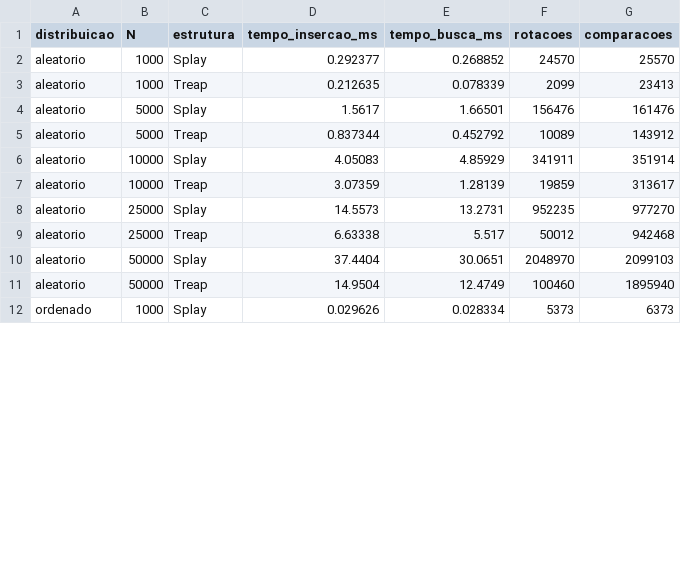
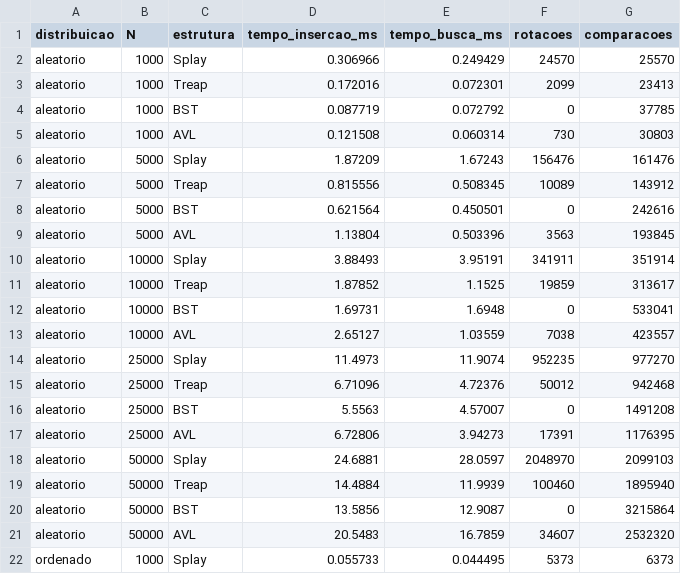
Before and after one commit to Pianetti/Arvores, a CSV file: experimentos/data/splay_vs_treap_insertion.csv, drawn as a sheet; only a part is shown; the diff covers the shown part only.

```diff
--- a/experimentos/data/splay_vs_treap_insertion.csv
+++ b/experimentos/data/splay_vs_treap_insertion.csv
@@ -1,12 +1,22 @@
 distribuicao,N,estrutura,tempo_insercao_ms,tempo_busca_ms,rotacoes,comparacoes
-aleatorio,1000,Splay,0.292377,0.268852,24570,25570
-aleatorio,1000,Treap,0.212635,0.078339,2099,23413
-aleatorio,5000,Splay,1.5617,1.66501,156476,161476
-aleatorio,5000,Treap,0.837344,0.452792,10089,143912
-aleatorio,10000,Splay,4.05083,4.85929,341911,351914
-aleatorio,10000,Treap,3.07359,1.28139,19859,313617
-aleatorio,25000,Splay,14.5573,13.2731,952235,977270
-aleatorio,25000,Treap,6.63338,5.517,50012,942468
-aleatorio,50000,Splay,37.4404,30.0651,2048970,2099103
-aleatorio,50000,Treap,14.9504,12.4749,100460,1895940
-ordenado,1000,Splay,0.029626,0.028334,5373,6373
+aleatorio,1000,Splay,0.306966,0.249429,24570,25570
+aleatorio,1000,Treap,0.172016,0.072301,2099,23413
+aleatorio,1000,BST,0.087719,0.072792,0,37785
+aleatorio,1000,AVL,0.121508,0.060314,730,30803
+aleatorio,5000,Splay,1.87209,1.67243,156476,161476
+aleatorio,5000,Treap,0.815556,0.508345,10089,143912
+aleatorio,5000,BST,0.621564,0.450501,0,242616
+aleatorio,5000,AVL,1.13804,0.503396,3563,193845
+aleatorio,10000,Splay,3.88493,3.95191,341911,351914
+aleatorio,10000,Treap,1.87852,1.1525,19859,313617
+aleatorio,10000,BST,1.69731,1.6948,0,533041
+aleatorio,10000,AVL,2.65127,1.03559,7038,423557
+aleatorio,25000,Splay,11.4973,11.9074,952235,977270
+aleatorio,25000,Treap,6.71096,4.72376,50012,942468
+aleatorio,25000,BST,5.5563,4.57007,0,1491208
+aleatorio,25000,AVL,6.72806,3.94273,17391,1176395
+aleatorio,50000,Splay,24.6881,28.0597,2048970,2099103
+aleatorio,50000,Treap,14.4884,11.9939,100460,1895940
+aleatorio,50000,BST,13.5856,12.9087,0,3215864
+aleatorio,50000,AVL,20.5483,16.7859,34607,2532320
+ordenado,1000,Splay,0.055733,0.044495,5373,6373
```
Also changed, not shown: 10 added rows and 18 edited cells elsewhere in this file, experimentos/data/kdtree_benchmark.csv, experimentos/data/locality_benchmark.csv, 18 other files.
